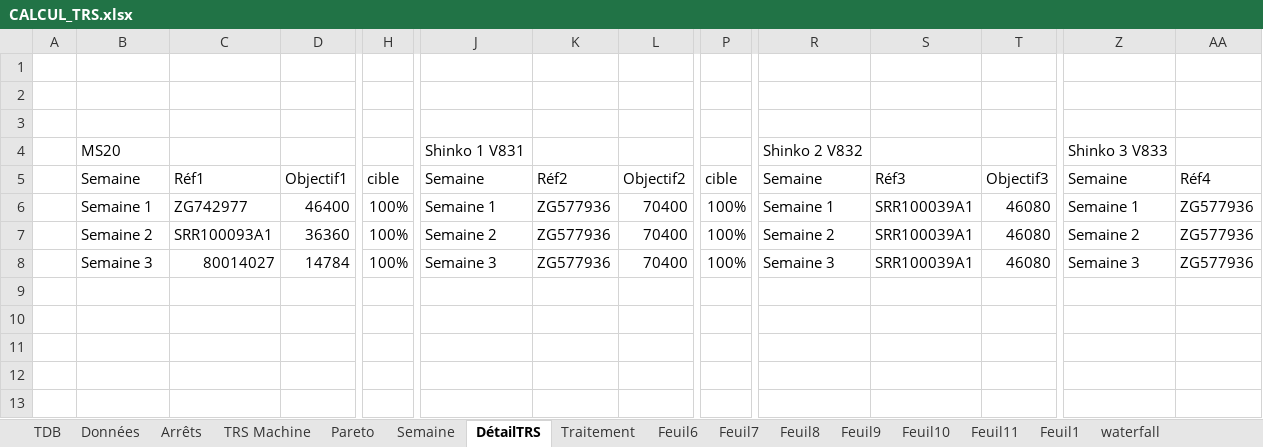
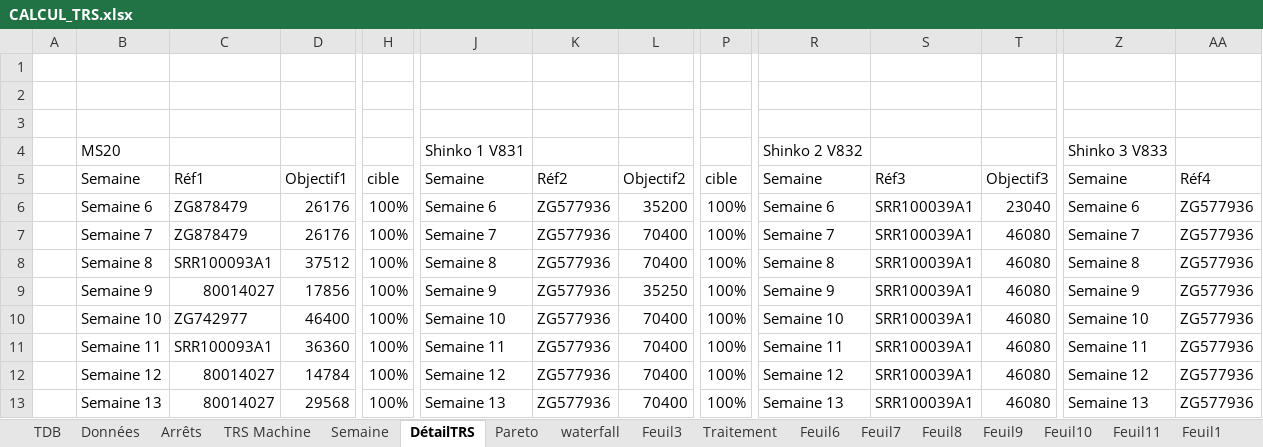
Before and after one commit to MES-DASH-B/CTRS, an Excel workbook: CALCUL_TRS.xlsx, sheet DétailTRS, drawn as a sheet; only a part is shown, gaps mark what is left out; values as stored, in another font and other column widths than the file's, no cell formats; table styles not drawn; addresses are those after the commit; rows hold the shown columns only; the diff names each change by its address in the sheet, - before the commit and + after, or states it on an @@ line.

```diff
--- a/CALCUL_TRS.xlsx (sheet DétailTRS)
+++ b/CALCUL_TRS.xlsx (sheet DétailTRS)
+sheet tab: Feuil3
@@ sheet tab order changed: TDB | Données | Arrêts | TRS Machine | Semaine | DétailTRS | Pareto | waterfall | Feuil3 | Traitement | Feuil6 | Feuil7 | Feuil8 | Feuil9 | Feuil10 | Feuil11 | Feuil1 @@
+row 6:  | Semaine 6 | ZG878479 | 26176 | 100% | Semaine 6 | ZG577936 | 35200 | 100% | Semaine 6 | SRR100039A1 | 23040 | Semaine 6 | ZG577936
+row 7:  | Semaine 7 | ZG878479 | 26176 | 100% | Semaine 7 | ZG577936 | 70400 | 100% | Semaine 7 | SRR100039A1 | 46080 | Semaine 7 | ZG577936
+row 8:  | Semaine 8 | SRR100093A1 | 37512 | 100% | Semaine 8 | ZG577936 | 70400 | 100% | Semaine 8 | SRR100039A1 | 46080 | Semaine 8 | ZG577936
+row 9:  | Semaine 9 | 80014027 | 17856 | 100% | Semaine 9 | ZG577936 | 35250 | 100% | Semaine 9 | SRR100039A1 | 46080 | Semaine 9 | ZG577936
-B10: Semaine 1
+B10: Semaine 10
-J10: Semaine 1
+J10: Semaine 10
-R10: Semaine 1
+R10: Semaine 10
-Z10: Semaine 1
+Z10: Semaine 10
-B11: Semaine 2
+B11: Semaine 11
-J11: Semaine 2
+J11: Semaine 11
-R11: Semaine 2
+R11: Semaine 11
-Z11: Semaine 2
+Z11: Semaine 11
-B12: Semaine 3
+B12: Semaine 12
-J12: Semaine 3
+J12: Semaine 12
-R12: Semaine 3
+R12: Semaine 12
-Z12: Semaine 3
+Z12: Semaine 12
+row 13:  | Semaine 13 | 80014027 | 29568 | 100% | Semaine 13 | ZG577936 | 70400 | 100% | Semaine 13 | SRR100039A1 | 46080 | Semaine 13 | ZG577936
```
Also changed, not shown: sheet waterfall, sheet Données, sheet Semaine, sheet TRS Machine, sheet Traitement, cell formats, formulas that keep their value, hidden cells, charts or pictures.
